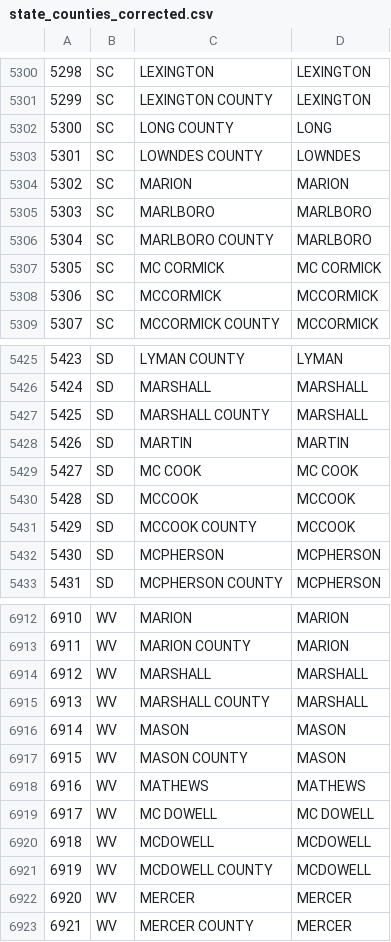
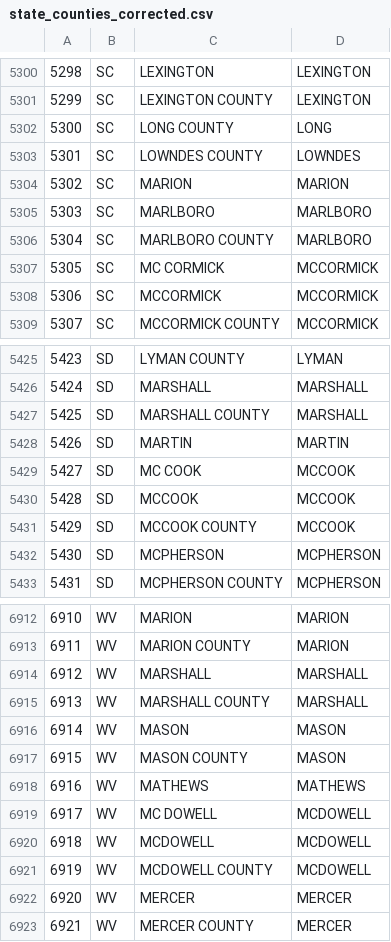
Before and after one commit to edgi-govdata-archiving/ECHO_modules, a CSV file: data/state_counties_corrected.csv, drawn as a sheet; only a part is shown, gaps mark what is left out; the diff covers the shown part only.

```diff
--- a/data/state_counties_corrected.csv
+++ b/data/state_counties_corrected.csv
@@ -5306,3 +5306,3 @@
 5304,SC,MARLBORO COUNTY,MARLBORO
-5305,SC,MC CORMICK,MC CORMICK
+5305,SC,MC CORMICK,MCCORMICK
 5306,SC,MCCORMICK,MCCORMICK
@@ -5428,3 +5428,3 @@
 5426,SD,MARTIN,MARTIN
-5427,SD,MC COOK,MC COOK
+5427,SD,MC COOK,MCCOOK
 5428,SD,MCCOOK,MCCOOK
@@ -6918,3 +6918,3 @@
 6916,WV,MATHEWS,MATHEWS
-6917,WV,MC DOWELL,MC DOWELL
+6917,WV,MC DOWELL,MCDOWELL
 6918,WV,MCDOWELL,MCDOWELL
```
Also changed, not shown: 25 edited cells elsewhere in this file.
